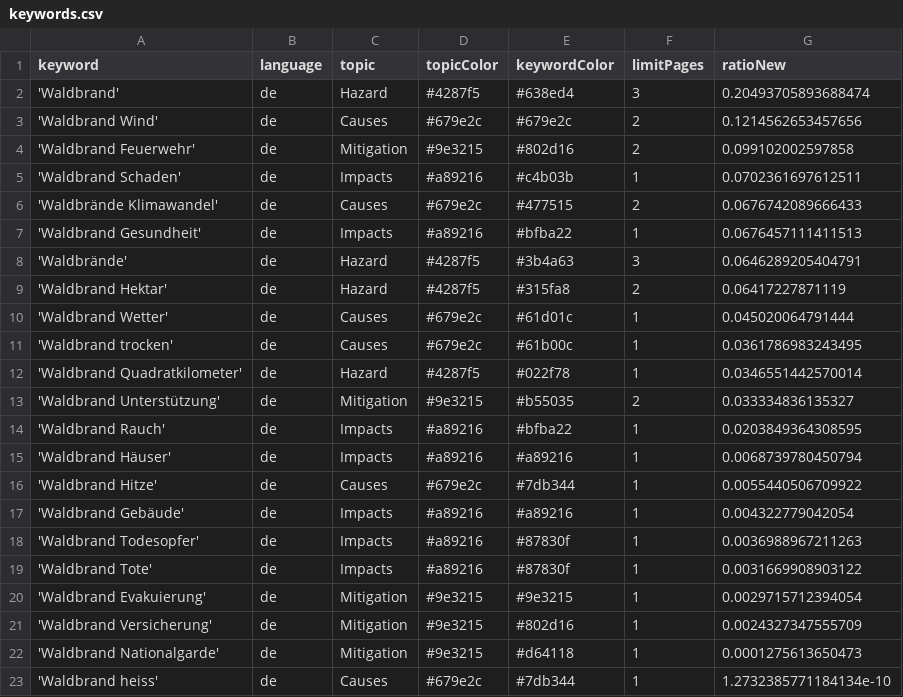
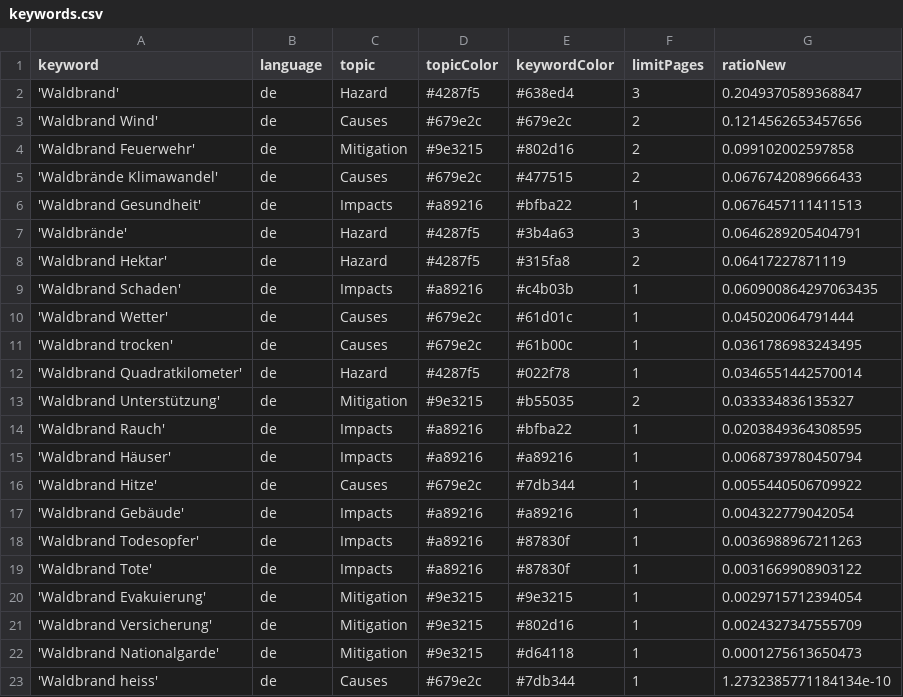
Before and after one commit to a-p312-news/winterIsComing, a CSV file: keywords.csv, drawn as a sheet.

Commit message:
Commit from GitHub Actions (harvest:0.0)

```diff
--- a/keywords.csv
+++ b/keywords.csv
@@ -1,6 +1,5 @@
 keyword,language,topic,topicColor,keywordColor,limitPages,ratioNew
-'Waldbrand',de,Hazard,#4287f5,#638ed4,3,0.20493705893688474
+'Waldbrand',de,Hazard,#4287f5,#638ed4,3,0.2049370589368847
 'Waldbrand Wind',de,Causes,#679e2c,#679e2c,2,0.1214562653457656
 'Waldbrand Feuerwehr',de,Mitigation,#9e3215,#802d16,2,0.099102002597858
-'Waldbrand Schaden',de,Impacts,#a89216,#c4b03b,1,0.0702361697612511
 'Waldbrände Klimawandel',de,Causes,#679e2c,#477515,2,0.0676742089666433
@@ -9,2 +8,3 @@ keyword,language,topic,topicColor,keywordColor,limitPages,ratioNew
 'Waldbrand Hektar',de,Hazard,#4287f5,#315fa8,2,0.06417227871119
+'Waldbrand Schaden',de,Impacts,#a89216,#c4b03b,1,0.060900864297063435
 'Waldbrand Wetter',de,Causes,#679e2c,#61d01c,1,0.045020064791444
```
